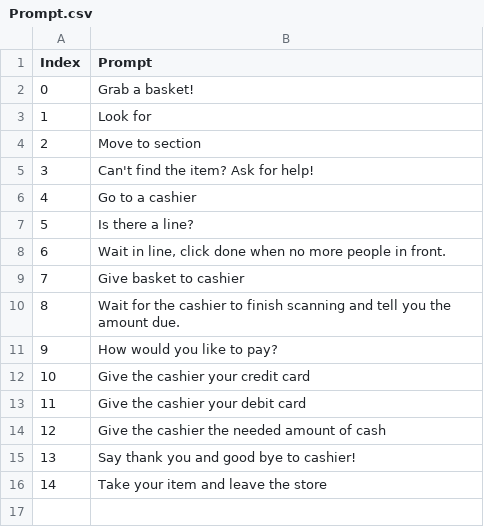
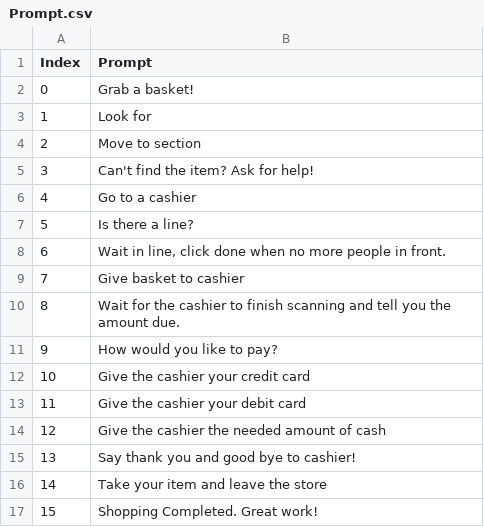
Before and after one commit to anita76/ReadyForAction, a CSV file: Prompt.csv, drawn as a sheet; the diff names each change by its address in the sheet, - before the commit and + after, or states it on an @@ line.

```diff
--- a/Prompt.csv
+++ b/Prompt.csv
+row 17: 15 | Shopping Completed. Great work!
```
Also changed, not shown: 4 other files.
